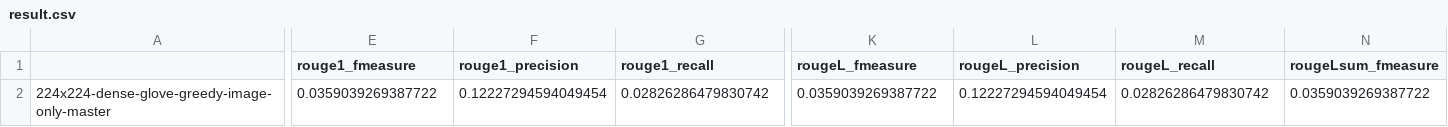
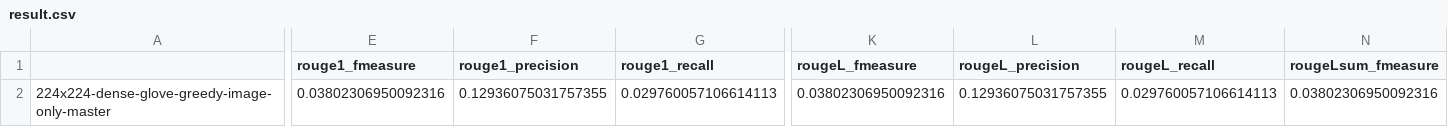
Before and after one commit to Ankinator/ankinator-flashcard-models, a CSV file: eval_results/apple_vqg/224x224-dense-glove-greedy-image-only-master/result.csv, drawn as a sheet; only a part is shown, gaps mark what is left out; the diff covers the shown part only; the diff names each change by its address in the sheet, - before the commit and + after, or states it on an @@ line.

```diff
--- a/eval_results/apple_vqg/224x224-dense-glove-greedy-image-only-master/result.csv
+++ b/eval_results/apple_vqg/224x224-dense-glove-greedy-image-only-master/result.csv
-E2 (rouge1_fmeasure): 0.0359039269387722
+E2 (rouge1_fmeasure): 0.03802306950092316
-F2 (rouge1_precision): 0.12227294594049454
+F2 (rouge1_precision): 0.12936075031757355
-G2 (rouge1_recall): 0.02826286479830742
+G2 (rouge1_recall): 0.029760057106614113
-K2 (rougeL_fmeasure): 0.0359039269387722
+K2 (rougeL_fmeasure): 0.03802306950092316
-L2 (rougeL_precision): 0.12227294594049454
+L2 (rougeL_precision): 0.12936075031757355
-M2 (rougeL_recall): 0.02826286479830742
+M2 (rougeL_recall): 0.029760057106614113
-N2 (rougeLsum_fmeasure): 0.0359039269387722
+N2 (rougeLsum_fmeasure): 0.03802306950092316
```
Also changed, not shown: 6 edited cells elsewhere in this file, eval_results/apple_vqg/224x224-dense-glove-greedy-image-only-master/rouge_scores.csv, eval_results/apple_vqg/224x224-vgg19-glove-greedy-image-only-master/result.csv, 50 other files.
